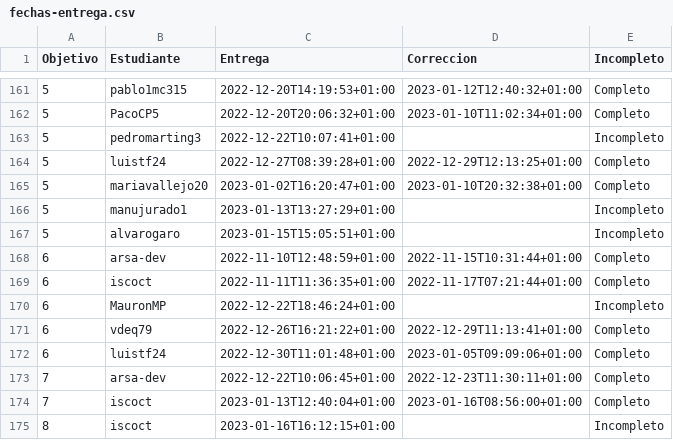
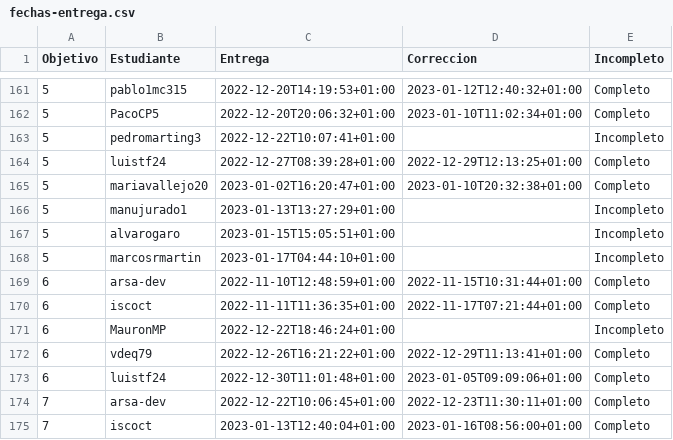
Before and after one commit to JJ/IV-22-23, a CSV file: data/fechas-entrega.csv, drawn as a sheet; only a part is shown, gaps mark what is left out; the shorter side is filled out with more unchanged rows.

Commit message:
:arrow_up: Actualiza datos

```diff
--- a/data/fechas-entrega.csv
+++ b/data/fechas-entrega.csv
@@ -167,2 +167,3 @@ Objetivo;Estudiante;Entrega;Correccion;Incompleto
 5; alvarogaro;2023-01-15T15:05:51+01:00;;Incompleto
+5; marcosrmartin;2023-01-17T04:44:10+01:00;;Incompleto
 6; arsa-dev;2022-11-10T12:48:59+01:00;2022-11-15T10:31:44+01:00;Completo
```
